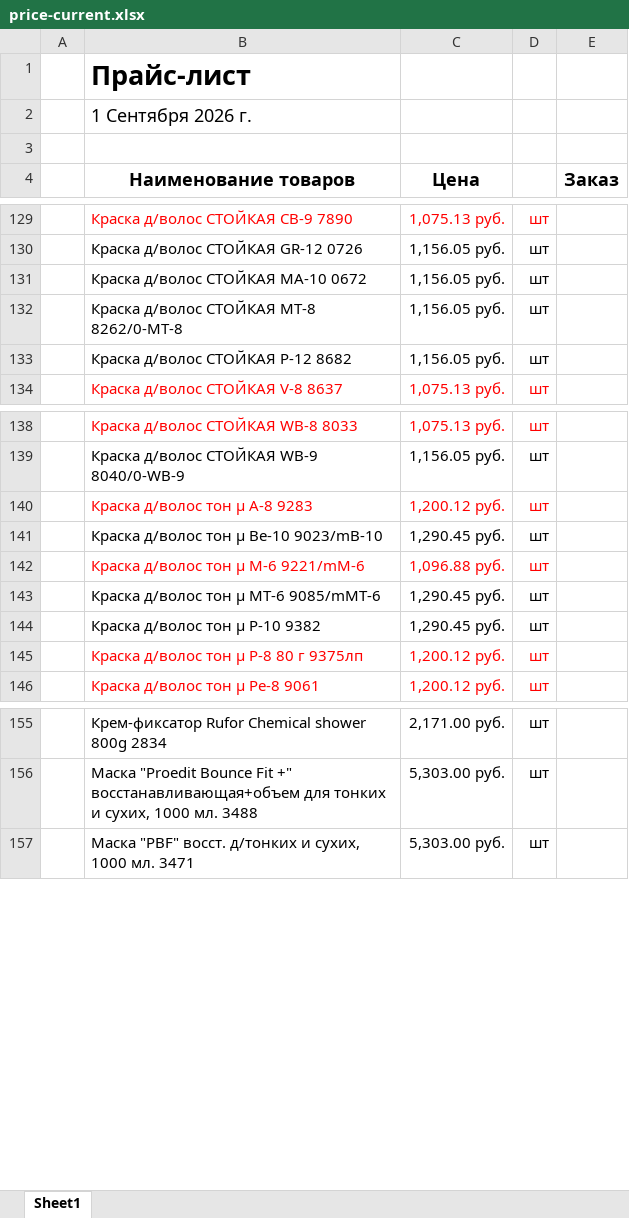
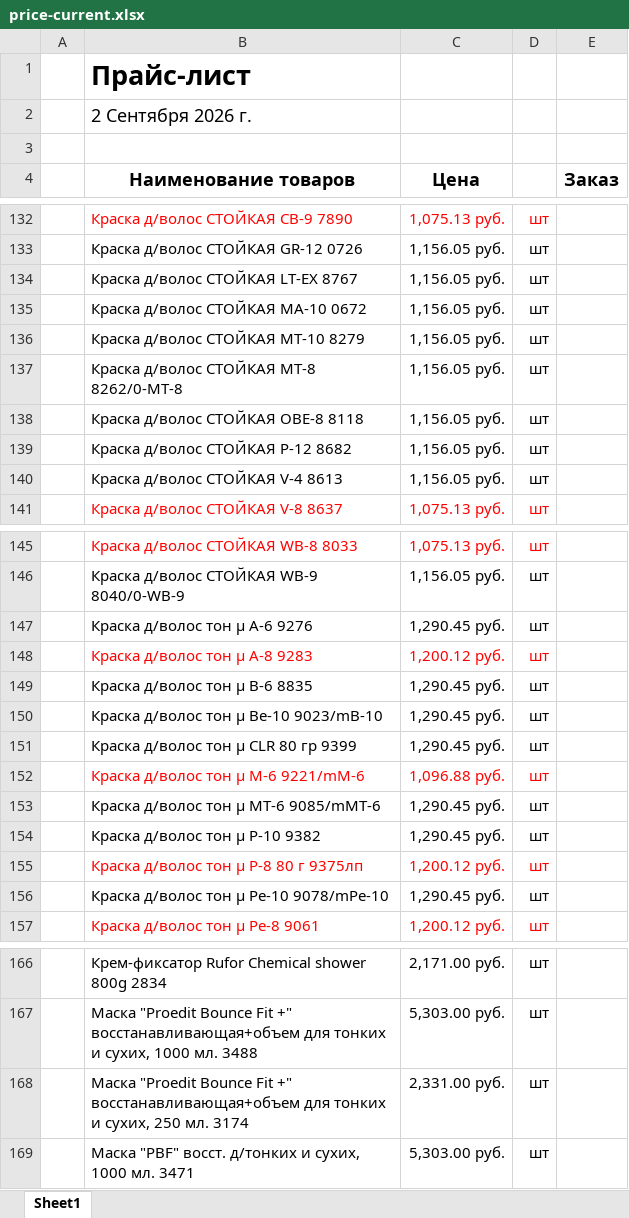
Before and after one commit to aiodoggmd/zilma-site, an Excel workbook: public/prices/price-current.xlsx, sheet Sheet1, drawn as a sheet; only a part is shown, gaps mark what is left out; values as stored, in another font and other column widths than the file's, no borders; the diff covers the shown part only; the diff names each change by its address in the sheet, - before the commit and + after, or states it on an @@ line.

Commit message:
Обновить прайс на 02.09.2026
Источники: общий прайс_02,09,2026.xlsx + Остатки_02,09,2026.xlsx.
1098 позиций, 308 в акции по марже.

Таблицы и палитры оттенков подтянут новые цены/акции/наличие сами
(resolveLiveShades на сборке, initLivePrices() в браузере) — проверено
scripts/verify-price-sync.py, правка markdown статей не требовалась.

```diff
--- a/public/prices/price-current.xlsx (sheet Sheet1)
+++ b/public/prices/price-current.xlsx (sheet Sheet1)
-B2 (Наименование товаров): 1 Сентября 2026 г.
+B2 (Наименование товаров): 2 Сентября 2026 г.
+row 134:  | Краска д/волос СТОЙКАЯ LT-EX 8767 | 1,156.05 руб. | шт
+row 136:  | Краска д/волос СТОЙКАЯ MT-10 8279 | 1,156.05 руб. | шт
+row 138:  | Краска д/волос СТОЙКАЯ OBE-8 8118 | 1,156.05 руб. | шт
+row 140:  | Краска д/волос СТОЙКАЯ V-4 8613 | 1,156.05 руб. | шт
+row 147:  | Краска д/волос тон µ A-6 9276 | 1,290.45 руб. | шт
+row 149:  | Краска д/волос тон µ B-6 8835 | 1,290.45 руб. | шт
+row 151:  | Краска д/волос тон µ CLR 80 гр 9399 | 1,290.45 руб. | шт
+row 156:  | Краска д/волос тон µ Pe-10 9078/mPe-10 | 1,290.45 руб. | шт
+row 168:  | Маска "Proedit Bounce Fit +" восстанавливающая+объем для тонких и сухих, 250 мл. 3174 | 2,331.00 руб. | шт
```
Also changed, not shown: 11 added rows, 13 removed rows, 9 edited cells and cell formats elsewhere in this sheet, 3 other files.
